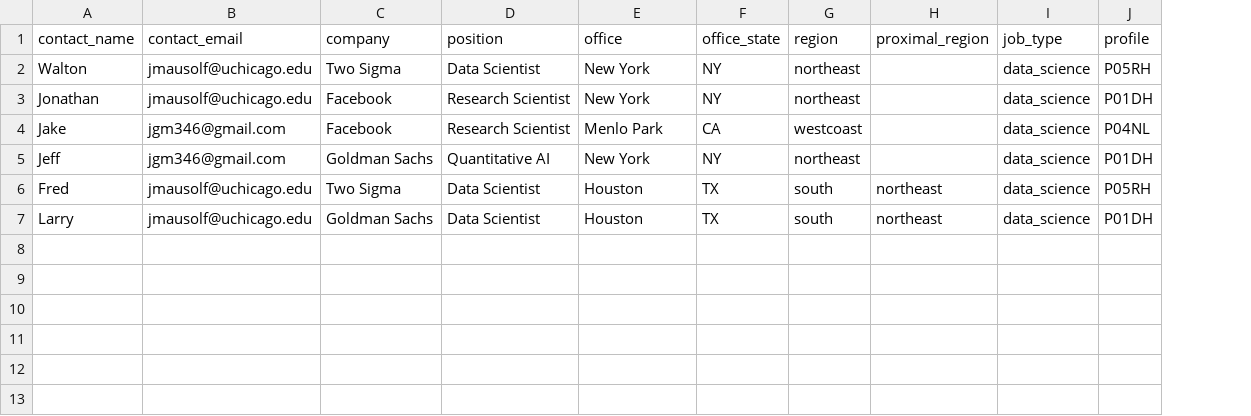
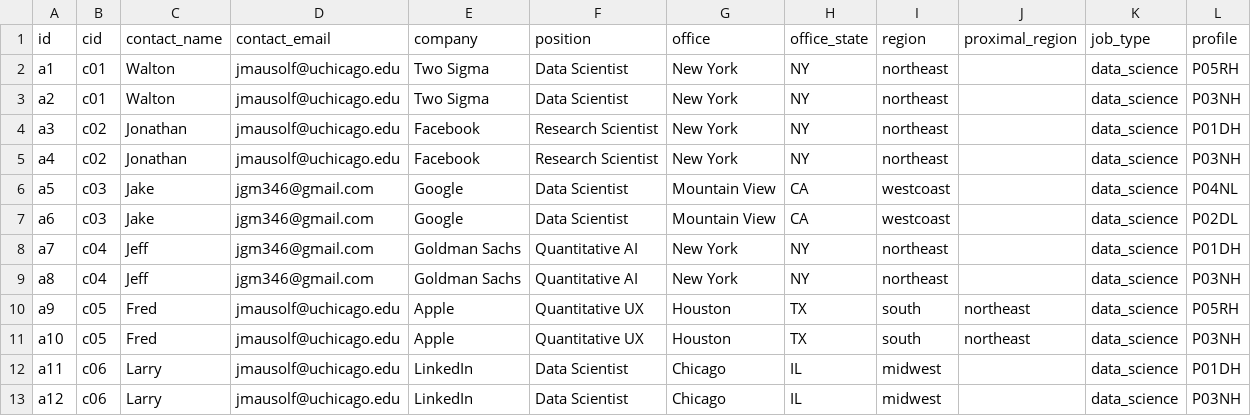
Before and after one commit to jmausolf/office_politics, a CSV file: experiment_test.csv, drawn as a sheet; addresses are those after the commit; the diff names each change by its address in the sheet, - before the commit and + after, or states it on an @@ line.

```diff
--- a/experiment_test.csv
+++ b/experiment_test.csv
+column A (id), row 2: a1; row 4: a3; row 6: a5; row 8: a7; row 10: a9; row 12: a11
+column B (cid), row 2: c01; row 4: c02; row 6: c03; row 8: c04; row 10: c05; row 12: c06
+row 3: a2 | c01 | Walton | jmausolf@uchicago.edu | Two Sigma | Data Scientist | New York | NY | northeast |  | data_science | P03NH
+row 5: a4 | c02 | Jonathan | jmausolf@uchicago.edu | Facebook | Research Scientist | New York | NY | northeast |  | data_science | P03NH
-E6 (company): Facebook
+E6 (company): Google
-F6 (position): Research Scientist
+F6 (position): Data Scientist
-G6 (office): Menlo Park
+G6 (office): Mountain View
+row 7: a6 | c03 | Jake | jgm346@gmail.com | Google | Data Scientist | Mountain View | CA | westcoast |  | data_science | P02DL
+row 9: a8 | c04 | Jeff | jgm346@gmail.com | Goldman Sachs | Quantitative AI | New York | NY | northeast |  | data_science | P03NH
-E10 (company): Two Sigma
+E10 (company): Apple
-F10 (position): Data Scientist
+F10 (position): Quantitative UX
+row 11: a10 | c05 | Fred | jmausolf@uchicago.edu | Apple | Quantitative UX | Houston | TX | south | northeast | data_science | P03NH
-E12 (company): Goldman Sachs
+E12 (company): LinkedIn
-G12 (office): Houston
+G12 (office): Chicago
-H12 (office_state): TX
+H12 (office_state): IL
-I12 (region): south
+I12 (region): midwest
-J12 (proximal_region): northeast
+J12 (proximal_region): (empty)
+row 13: a12 | c06 | Larry | jmausolf@uchicago.edu | LinkedIn | Data Scientist | Chicago | IL | midwest |  | data_science | P03NH
```
Also changed, not shown: ga_school_key.csv, ug_school_key.csv, 1 other file.
